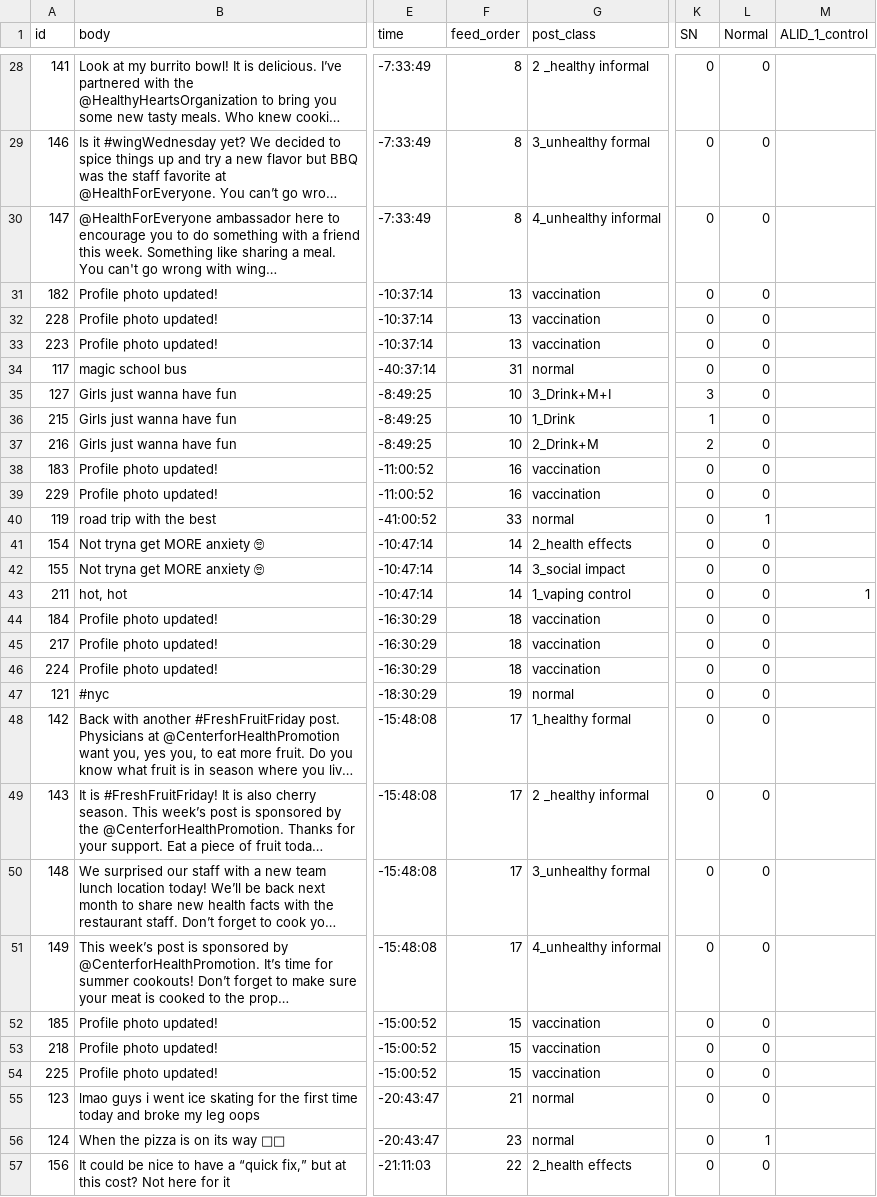
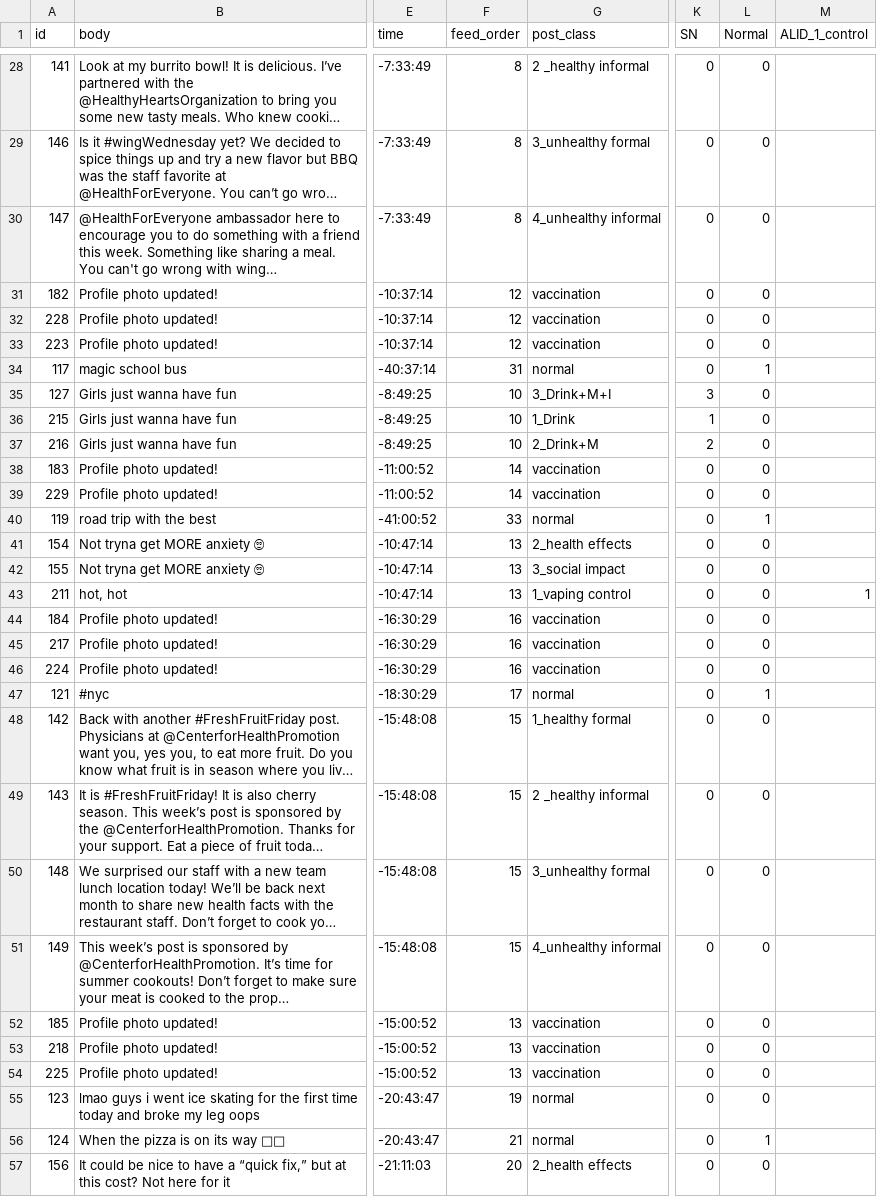
Before and after one commit to Social-Design-Lab/vaping, a CSV file: input/posts.csv, drawn as a sheet; only a part is shown, gaps mark what is left out; long unchanged cells end in …; the diff covers the shown part only; the diff names each change by its address in the sheet, - before the commit and + after, or states it on an @@ line.

```diff
--- a/input/posts.csv
+++ b/input/posts.csv
-F31:F33 (feed_order): 13
+F31:F33 (feed_order): 12
-L34 (Normal): 0
+L34 (Normal): 1
-F38:F39 (feed_order): 16
+F38:F39 (feed_order): 14
-F41:F43 (feed_order): 14
+F41:F43 (feed_order): 13
-F44:F46 (feed_order): 18
+F44:F46 (feed_order): 16
-F47 (feed_order): 19
+F47 (feed_order): 17
-L47 (Normal): 0
+L47 (Normal): 1
-F48:F51 (feed_order): 17
+F48:F51 (feed_order): 15
-F52:F54 (feed_order): 15
+F52:F54 (feed_order): 13
-F55 (feed_order): 21
+F55 (feed_order): 19
-F56 (feed_order): 23
+F56 (feed_order): 21
-F57 (feed_order): 22
+F57 (feed_order): 20
```
Also changed, not shown: 1 added row and 23 edited cells elsewhere in this file.
